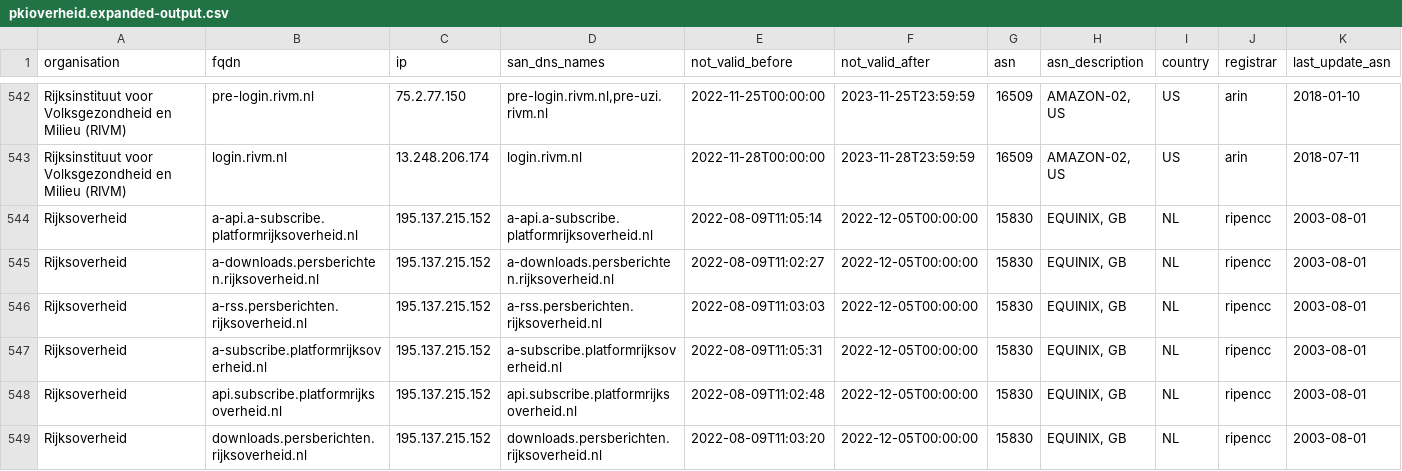
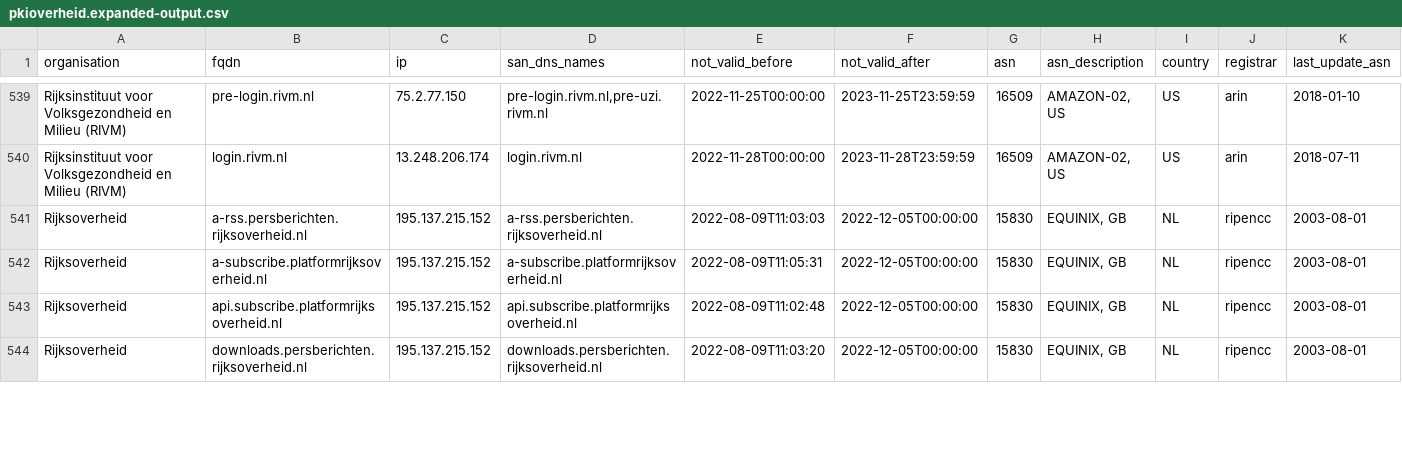
Before and after one commit to okoeroo/pkioverheidfinale, a CSV file: samples/pkioverheid.expanded-output.csv, drawn as a sheet; only a part is shown, gaps mark what is left out; removed rows and columns are numbered as before the commit, all else as after; rows hold the shown columns only; the diff covers the shown part only; the diff names each change by its address in the sheet, - before the commit and + after, or states it on an @@ line.

```diff
--- a/samples/pkioverheid.expanded-output.csv
+++ b/samples/pkioverheid.expanded-output.csv
-row 544: Rijksoverheid | a-api.a-subscribe.platformrijksoverheid.nl | 195.137.215.152 | a-api.a-subscribe.platformrijksoverheid.nl | 2022-08-09T11:05:14 | 2022-12-05T00:00:00 | 15830 | EQUINIX, GB | NL | ripencc | 2003-08-01
-row 545: Rijksoverheid | a-downloads.persberichten.rijksoverheid.nl | 195.137.215.152 | a-downloads.persberichten.rijksoverheid.nl | 2022-08-09T11:02:27 | 2022-12-05T00:00:00 | 15830 | EQUINIX, GB | NL | ripencc | 2003-08-01
```
Also changed, not shown: 1 added row, 7 removed rows and 9 edited cells elsewhere in this file, samples/pkioverheid.IN_scope.expanded-output.csv.
